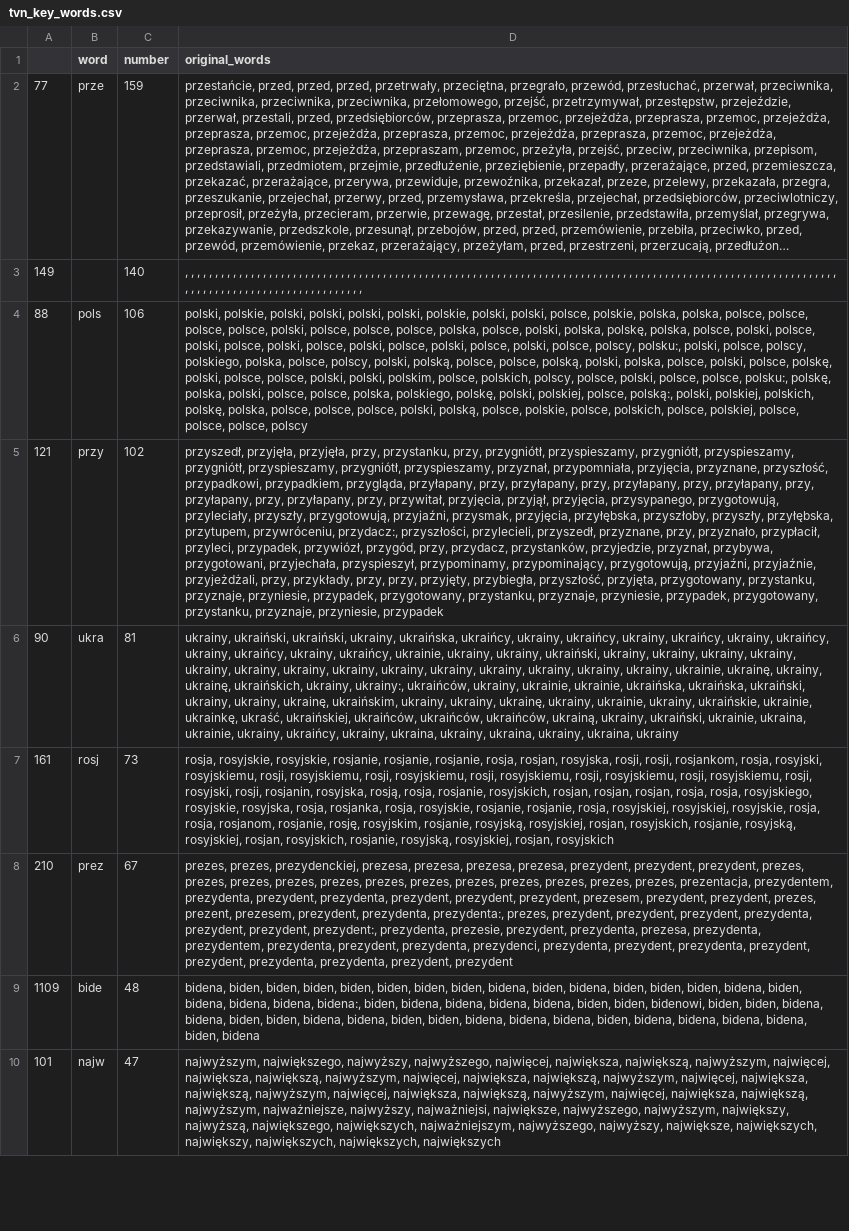
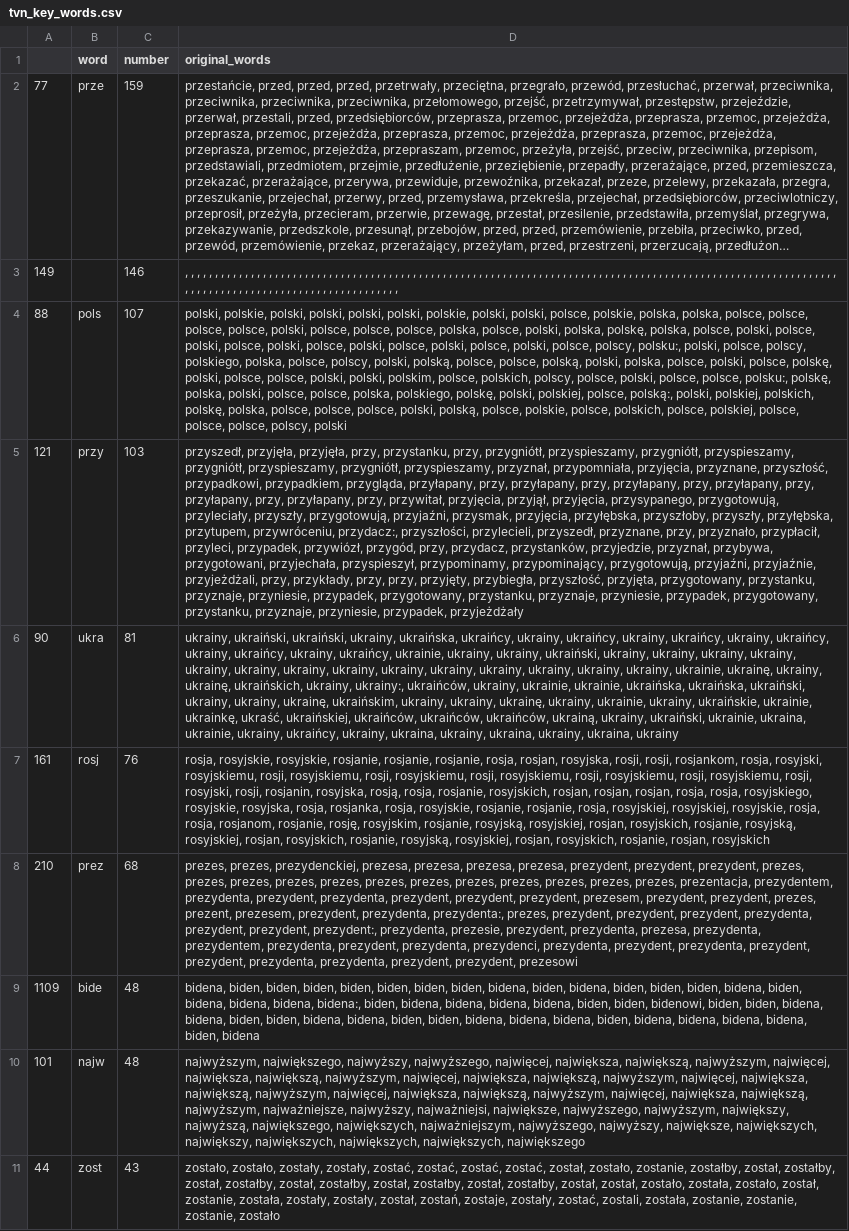
Before and after one commit to JohnKaczmarczyk/APIendPoint, a CSV file: tvn_key_words.csv, drawn as a sheet; only a part is shown; long unchanged cells end in …; the diff covers the shown part only; the diff names each change by its address in the sheet, - before the commit and + after, or states it on an @@ line.

```diff
--- a/tvn_key_words.csv
+++ b/tvn_key_words.csv
-C3 (number): 140
+C3 (number): 146
-D3 (original_words): …, , , ,
+D3 (original_words): …, , , , , , , , , ,
-C4 (number): 106
+C4 (number): 107
-D4 (original_words): …polsce, polsce, polscy
+D4 (original_words): …polsce, polsce, polscy, polski
-C5 (number): 102
+C5 (number): 103
-D5 (original_words): …przyznaje, przyniesie, przypadek
+D5 (original_words): …przyznaje, przyniesie, przypadek, przyjeżdżały
-C7 (number): 73
+C7 (number): 76
-D7 (original_words): …rosyjskiej, rosjan, rosyjskich
+D7 (original_words): …rosyjskiej, rosjan, rosyjskich, rosjanie, rosjan, rosyjskich
-C8 (number): 67
+C8 (number): 68
-D8 (original_words): …prezydenta, prezydent, prezydent
+D8 (original_words): …prezydenta, prezydent, prezydent, prezesowi
-C10 (number): 47
+C10 (number): 48
-D10 (original_words): …największych, największych, największych
+D10 (original_words): …największych, największych, największych, największego
+row 11: 44 | zost | 43 | zostało, zostało, zostały, zostały, zostać, zostać, zostać, zostać, został, zostało, zostanie, zostałby, został, zostałby, został, zostałby, został, zostałby, został, zostałby, został, zostałby, został, został, zostało, została, zostało, został, zostanie, została, zostały, zostały, został, zostań, zostaje, zostały, zostać, zostali, została, zostanie, zostanie, zostanie, zostało
```
Also changed, not shown: 17 added rows, 18 removed rows, 29 moved rows and 8 edited cells elsewhere in this file, tvp_key_words.csv, 3 other files.
